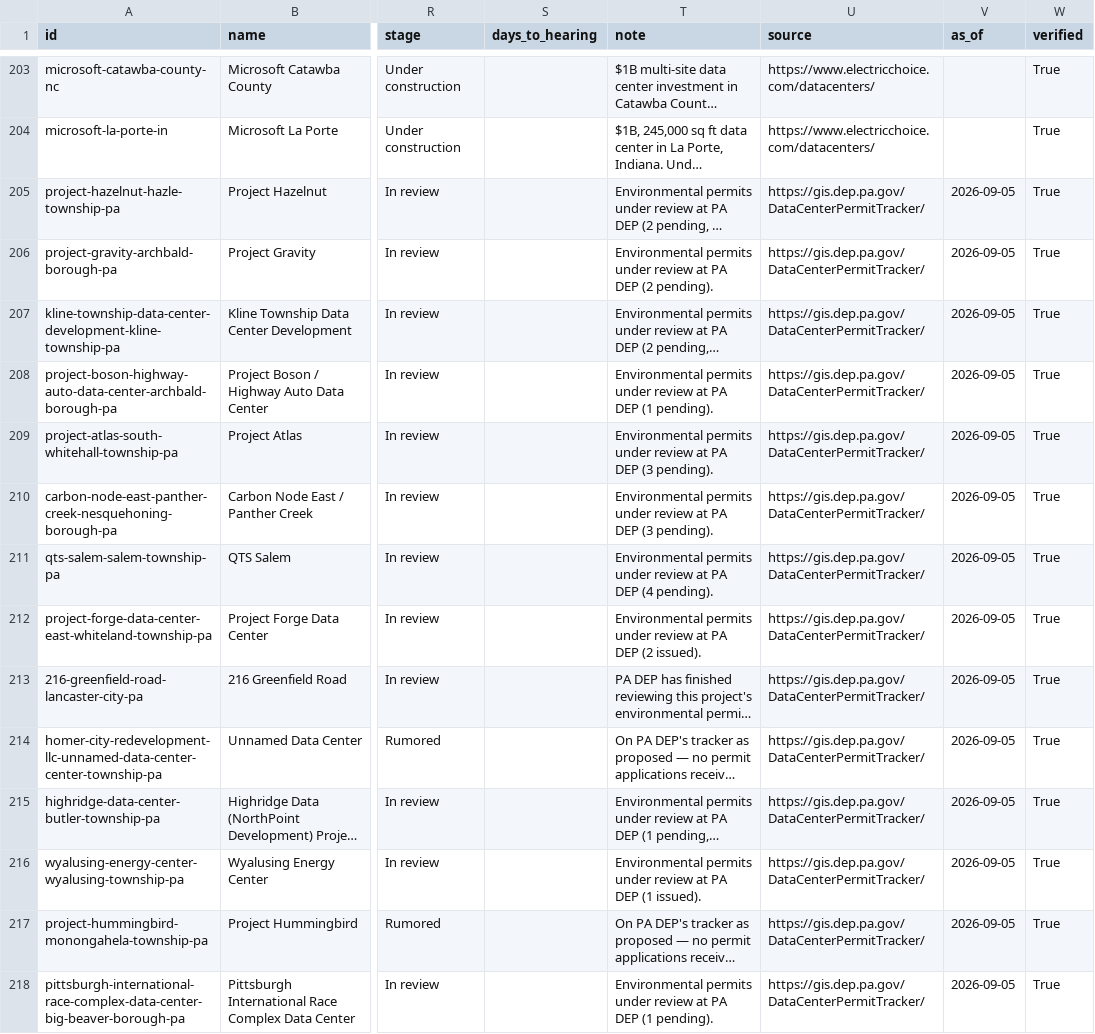
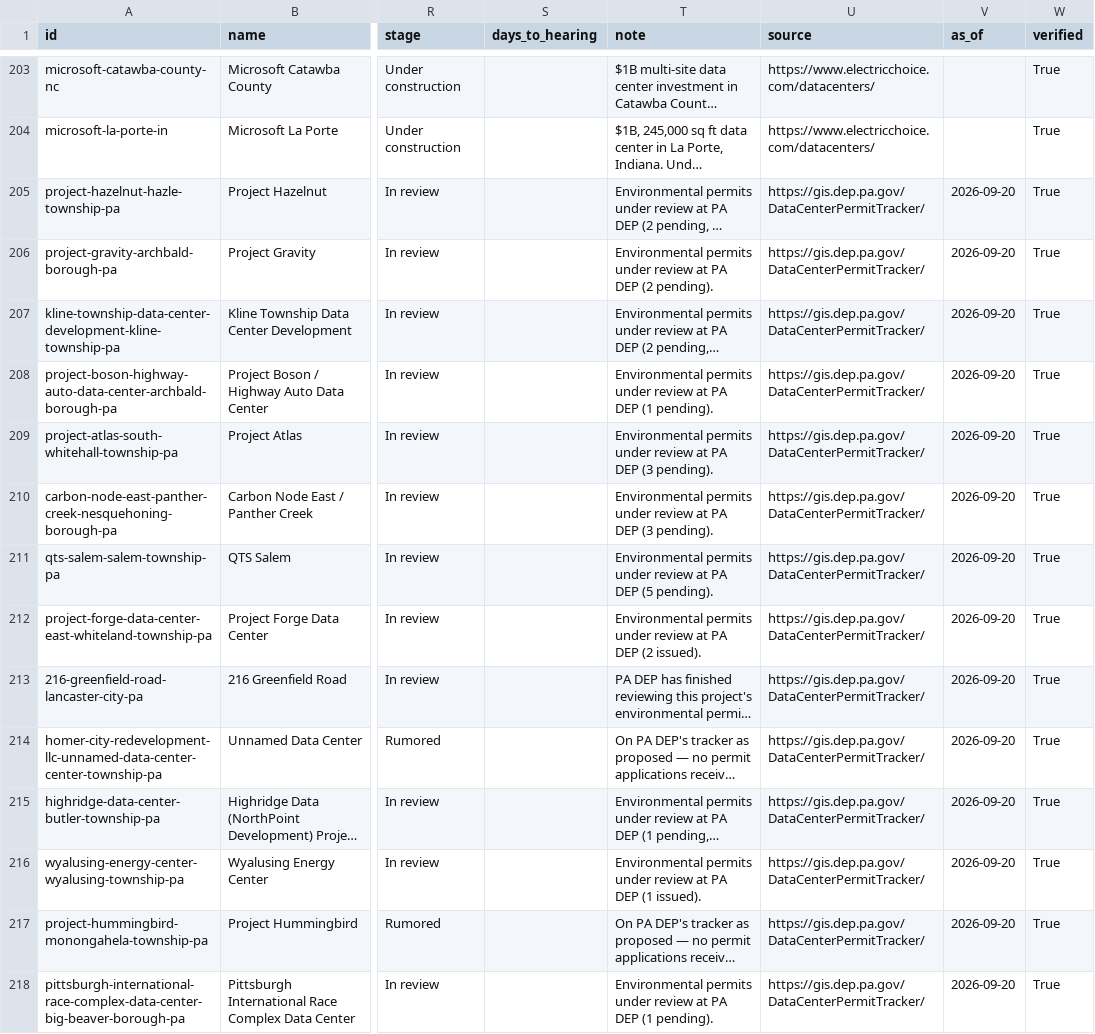
Before and after one commit to MickB74/AIGridTracker, a CSV file: web/data/projects.csv, drawn as a sheet; only a part is shown, gaps mark what is left out; long unchanged cells end in …; the diff covers the shown part only; the diff names each change by its address in the sheet, - before the commit and + after, or states it on an @@ line.

```diff
--- a/web/data/projects.csv
+++ b/web/data/projects.csv
-V205:V218 (as_of): 2026-09-05
+V205:V218 (as_of): 2026-09-20
-T211 (note): …PA DEP (4 pending).
+T211 (note): …PA DEP (5 pending).
```
Also changed, not shown: 3 added rows and 38 edited cells elsewhere in this file, data/external/pa_dep_projects.csv, 54 other files.
